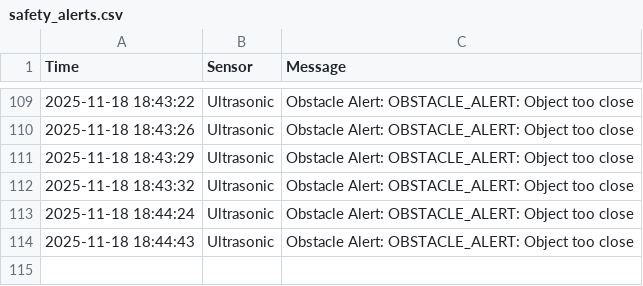
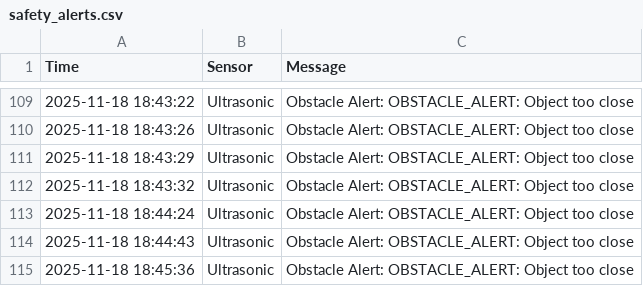
Before and after one commit to jo717ri/camp, a CSV file: safety_alerts.csv, drawn as a sheet; only a part is shown, gaps mark what is left out; the diff names each change by its address in the sheet, - before the commit and + after, or states it on an @@ line.

Commit message:
Auto update CSV

```diff
--- a/safety_alerts.csv
+++ b/safety_alerts.csv
+row 115: 2025-11-18 18:45:36 | Ultrasonic | Obstacle Alert: OBSTACLE_ALERT: Object too close
```
